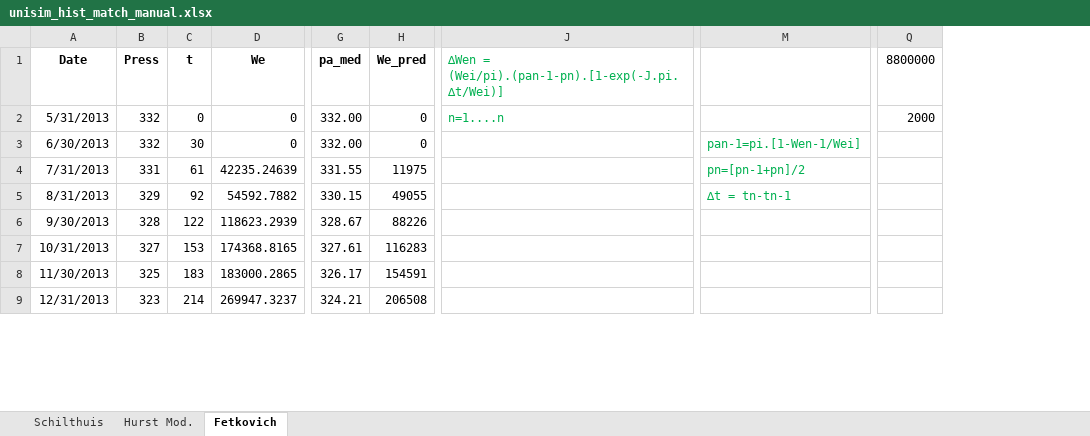
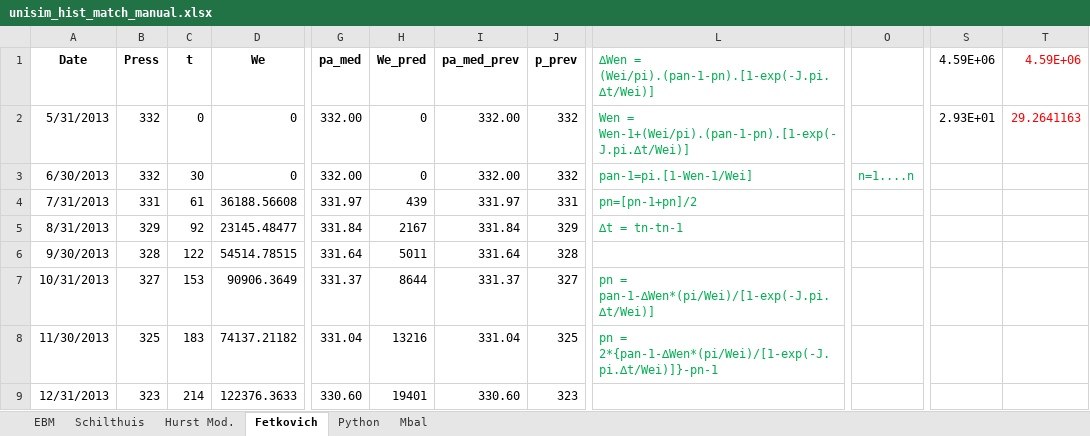
Before and after one commit to marcelogarret/projeto_mestrado, an Excel workbook: unisim_hist_match_manual.xlsx, sheet Fetkovich, drawn as a sheet; only a part is shown, gaps mark what is left out; values as stored, in another font and other column widths than the file's, no borders; charts and pictures not drawn; removed rows and columns are numbered as before the commit, all else as after; the diff covers the shown part only; the diff names each change by its address in the sheet, - before the commit and + after, or states it on an @@ line.

```diff
--- a/unisim_hist_match_manual.xlsx (sheet Fetkovich)
+++ b/unisim_hist_match_manual.xlsx (sheet Fetkovich)
+sheet tab: EBM
+sheet tab: Python
+sheet tab: Mbal
+column I (pa_med_prev), rows 2-9: 332.00 | 332.00 | 331.97 | 331.84 | 331.64 | 331.37 | 331.04 | 330.60
+column J (p_prev), rows 2-9: 332 | 332 | 331 | 329 | 328 | 327 | 325 | 323
-column M, rows 3-5: pan-1=pi.[1-Wen-1/Wei] | pn=[pn-1+pn]/2 | ∆t = tn-tn-1
+column O, row 3: n=1....n
-column Q (8800000), row 2: 2000
+column S (4.59E+06), row 2: 2.93E+01
+column T (4.59E+06), row 2: 29.2641163
-L2: n=1....n
+L2: Wen = Wen-1+(Wei/pi).(pan-1-pn).[1-exp(-J.pi.∆t/Wei)]
-L3: (empty)
+L3: pan-1=pi.[1-Wen-1/Wei]
-D4 (We): 42235.24639
+D4 (We): 36188.56608
-G4 (pa_med): 331.55
+G4 (pa_med): 331.97
-H4 (We_pred): 11975
+H4 (We_pred): 439
-L4: (empty)
+L4: pn=[pn-1+pn]/2
-D5 (We): 54592.7882
+D5 (We): 23145.48477
-G5 (pa_med): 330.15
+G5 (pa_med): 331.84
-H5 (We_pred): 49055
+H5 (We_pred): 2167
-L5: (empty)
+L5: ∆t = tn-tn-1
-D6 (We): 118623.2939
+D6 (We): 54514.78515
-G6 (pa_med): 328.67
+G6 (pa_med): 331.64
-H6 (We_pred): 88226
+H6 (We_pred): 5011
-D7 (We): 174368.8165
+D7 (We): 90906.3649
-G7 (pa_med): 327.61
+G7 (pa_med): 331.37
-H7 (We_pred): 116283
+H7 (We_pred): 8644
-L7: (empty)
+L7: pn = pan-1-∆Wen*(pi/Wei)/[1-exp(-J.pi.∆t/Wei)]
-D8 (We): 183000.2865
+D8 (We): 74137.21182
-G8 (pa_med): 326.17
+G8 (pa_med): 331.04
-H8 (We_pred): 154591
+H8 (We_pred): 13216
-L8: (empty)
+L8: pn = 2*{pan-1-∆Wen*(pi/Wei)/[1-exp(-J.pi.∆t/Wei)]}-pn-1
-D9 (We): 269947.3237
+D9 (We): 122376.3633
-G9 (pa_med): 324.21
+G9 (pa_med): 330.60
-H9 (We_pred): 206508
+H9 (We_pred): 19401
```
Also changed, not shown: 123 edited cells elsewhere in this sheet, sheet Schilthuis, sheet Hurst Mod., formulas that keep their value, charts or pictures, unisim_hist.xlsx, unisim_hist_match.xlsx, 2 other files.
